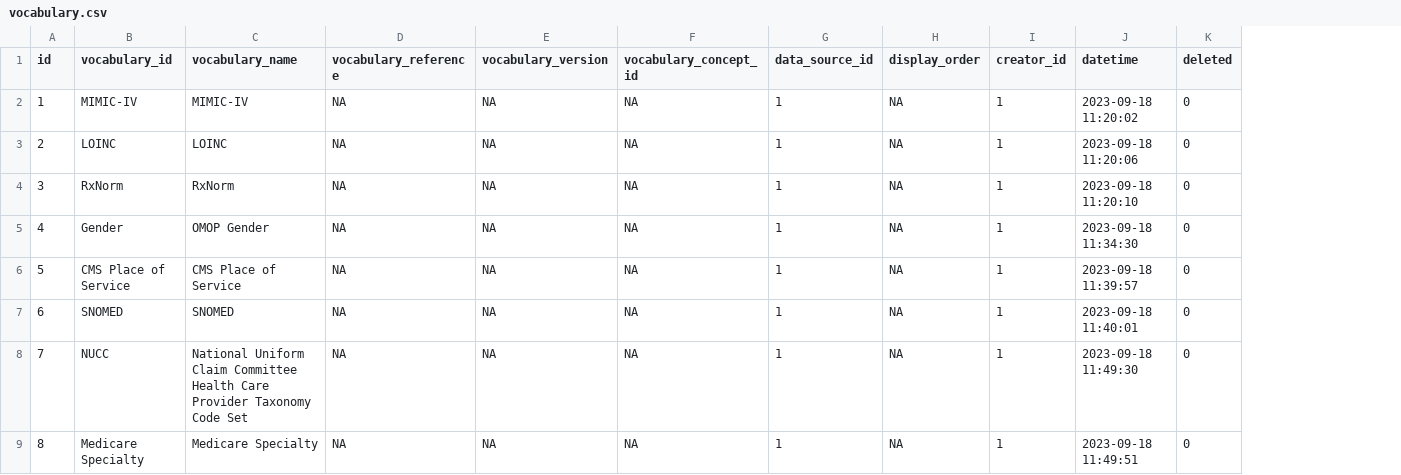
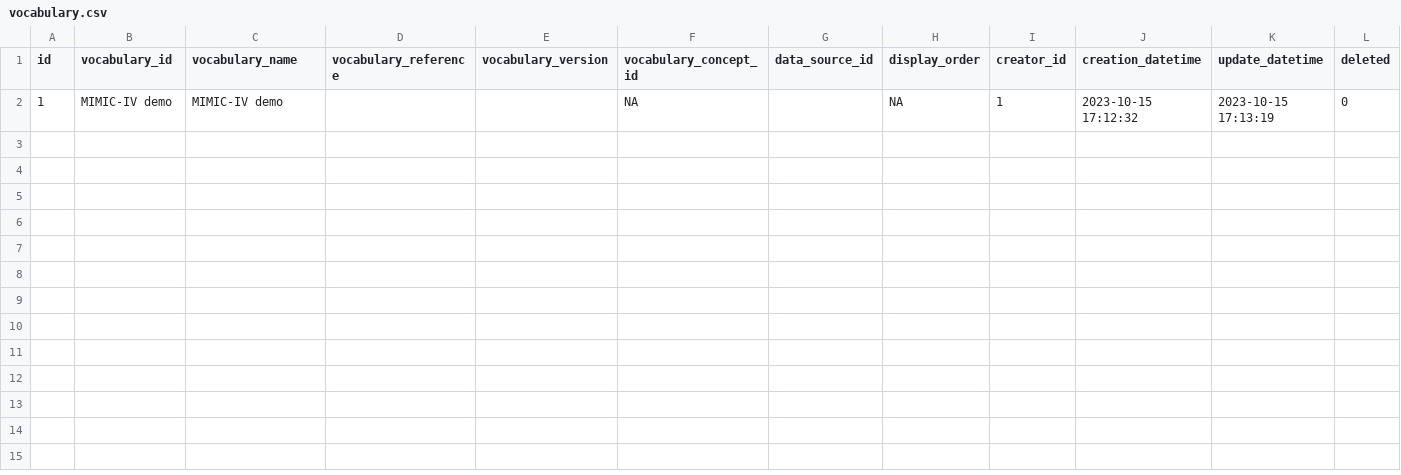
Before and after one commit to BorisDelange/LinkR-content, a CSV file: app_database/v0.2.0/en/vocabulary.csv, drawn as a sheet; removed rows and columns are numbered as before the commit, all else as after; the diff names each change by its address in the sheet, - before the commit and + after, or states it on an @@ line.

Commit message:
upload app_database

```diff
--- a/app_database/v0.2.0/en/vocabulary.csv
+++ b/app_database/v0.2.0/en/vocabulary.csv
-column J (datetime), row 2: 2023-09-18 11:20:02
+column J (creation_datetime), row 2: 2023-10-15 17:12:32
+column K (update_datetime), row 2: 2023-10-15 17:13:19
-B2 (vocabulary_id): MIMIC-IV
+B2 (vocabulary_id): MIMIC-IV demo
-C2 (vocabulary_name): MIMIC-IV
+C2 (vocabulary_name): MIMIC-IV demo
-D2 (vocabulary_reference): NA
+D2 (vocabulary_reference): (empty)
-E2 (vocabulary_version): NA
+E2 (vocabulary_version): (empty)
-G2 (data_source_id): 1
+G2 (data_source_id): (empty)
-row 3: 2 | LOINC | LOINC | NA | NA | NA | 1 | NA | 1 | 2023-09-18 11:20:06 | 0
-row 4: 3 | RxNorm | RxNorm | NA | NA | NA | 1 | NA | 1 | 2023-09-18 11:20:10 | 0
-row 5: 4 | Gender | OMOP Gender | NA | NA | NA | 1 | NA | 1 | 2023-09-18 11:34:30 | 0
-row 6: 5 | CMS Place of Service | CMS Place of Service | NA | NA | NA | 1 | NA | 1 | 2023-09-18 11:39:57 | 0
-row 7: 6 | SNOMED | SNOMED | NA | NA | NA | 1 | NA | 1 | 2023-09-18 11:40:01 | 0
-row 8: 7 | NUCC | National Uniform Claim Committee Health Care Provider Taxonomy Code Set | NA | NA | NA | 1 | NA | 1 | 2023-09-18 11:49:30 | 0
-row 9: 8 | Medicare Specialty | Medicare Specialty | NA | NA | NA | 1 | NA | 1 | 2023-09-18 11:49:51 | 0
```
Also changed, not shown: app_database/v0.2.0/en/git_repos.csv, app_database/v0.2.0/en/users.csv, 45 other files.
